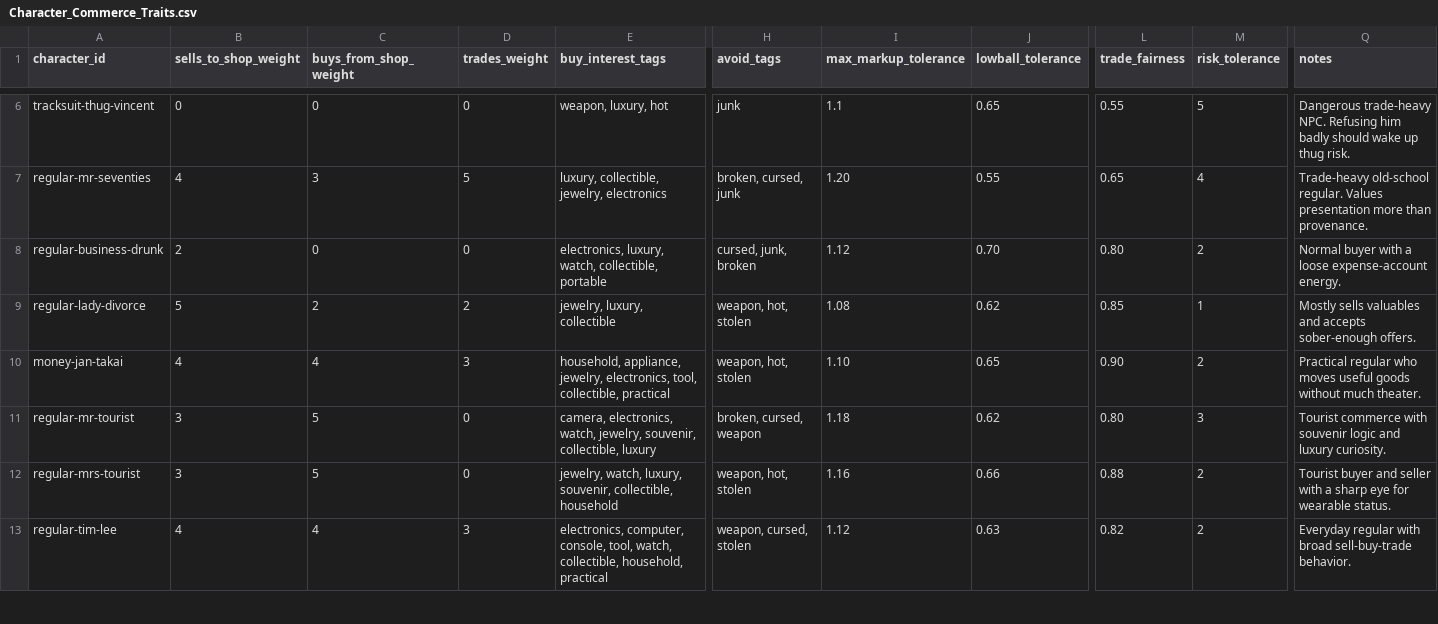
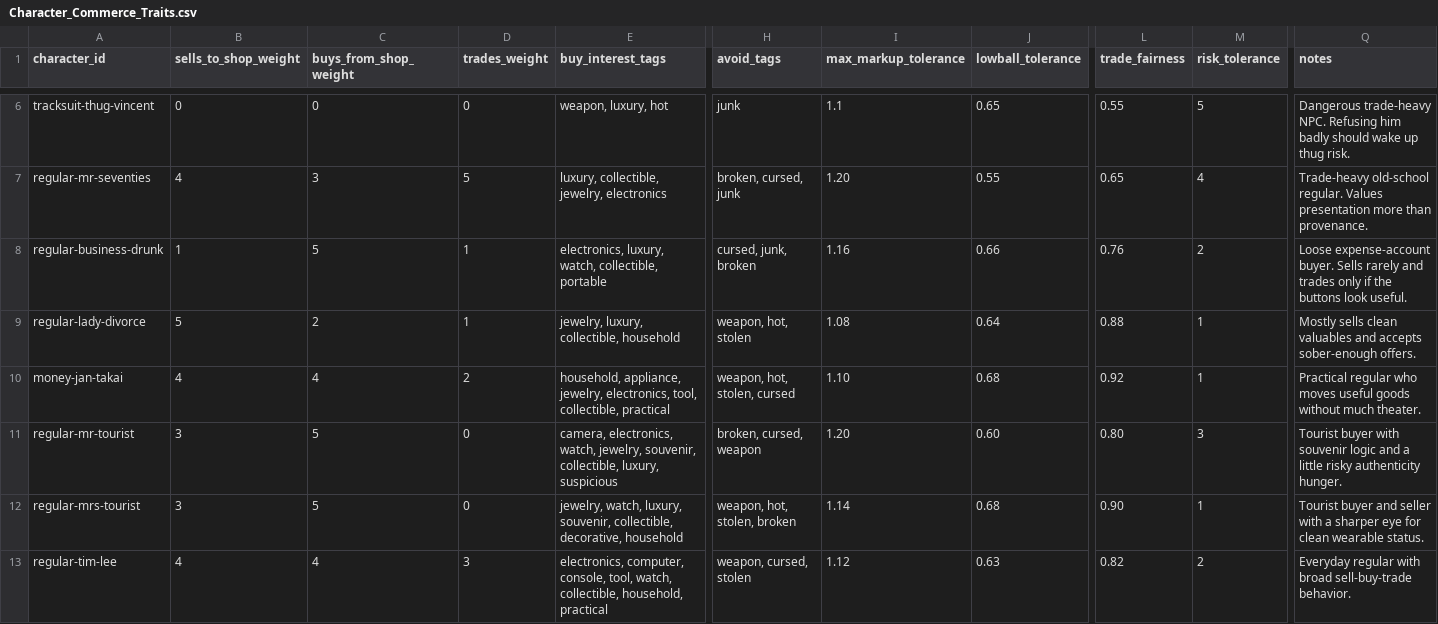
Before and after one commit to rbresnahan/pawnshop, a CSV file: one_star_pawn_tables/Character_Commerce_Traits.csv, drawn as a sheet; only a part is shown, gaps mark what is left out; the diff covers the shown part only; the diff names each change by its address in the sheet, - before the commit and + after, or states it on an @@ line.

```diff
--- a/one_star_pawn_tables/Character_Commerce_Traits.csv
+++ b/one_star_pawn_tables/Character_Commerce_Traits.csv
-B8 (sells_to_shop_weight): 2
+B8 (sells_to_shop_weight): 1
-C8 (buys_from_shop_weight): 0
+C8 (buys_from_shop_weight): 5
-D8 (trades_weight): 0
+D8 (trades_weight): 1
-I8 (max_markup_tolerance): 1.12
+I8 (max_markup_tolerance): 1.16
-J8 (lowball_tolerance): 0.70
+J8 (lowball_tolerance): 0.66
-L8 (trade_fairness): 0.80
+L8 (trade_fairness): 0.76
-Q8 (notes): Normal buyer with a loose expense-account energy.
+Q8 (notes): Loose expense-account buyer. Sells rarely and trades only if the buttons look useful.
-D9 (trades_weight): 2
+D9 (trades_weight): 1
-E9 (buy_interest_tags): jewelry, luxury, collectible
+E9 (buy_interest_tags): jewelry, luxury, collectible, household
-J9 (lowball_tolerance): 0.62
+J9 (lowball_tolerance): 0.64
-L9 (trade_fairness): 0.85
+L9 (trade_fairness): 0.88
-Q9 (notes): Mostly sells valuables and…
+Q9 (notes): Mostly sells clean valuables and…
-D10 (trades_weight): 3
+D10 (trades_weight): 2
-H10 (avoid_tags): weapon, hot, stolen
+H10 (avoid_tags): weapon, hot, stolen, cursed
-J10 (lowball_tolerance): 0.65
+J10 (lowball_tolerance): 0.68
-L10 (trade_fairness): 0.90
+L10 (trade_fairness): 0.92
-M10 (risk_tolerance): 2
+M10 (risk_tolerance): 1
-E11 (buy_interest_tags): …souvenir, collectible, luxury
+E11 (buy_interest_tags): …souvenir, collectible, luxury, suspicious
-I11 (max_markup_tolerance): 1.18
+I11 (max_markup_tolerance): 1.20
-J11 (lowball_tolerance): 0.62
+J11 (lowball_tolerance): 0.60
-Q11 (notes): Tourist commerce with souvenir logic and luxury curiosity.
+Q11 (notes): Tourist buyer with souvenir logic and a little risky authenticity hunger.
-E12 (buy_interest_tags): …souvenir, collectible, household
+E12 (buy_interest_tags): …souvenir, collectible, decorative, household
-H12 (avoid_tags): weapon, hot, stolen
+H12 (avoid_tags): weapon, hot, stolen, broken
-I12 (max_markup_tolerance): 1.16
+I12 (max_markup_tolerance): 1.14
-J12 (lowball_tolerance): 0.66
+J12 (lowball_tolerance): 0.68
-L12 (trade_fairness): 0.88
+L12 (trade_fairness): 0.90
-M12 (risk_tolerance): 2
+M12 (risk_tolerance): 1
-Q12 (notes): …with a sharp eye for wearable status.
+Q12 (notes): …with a sharper eye for clean wearable status.
```
Also changed, not shown: 132 edited cells elsewhere in this file, 9 other files.
